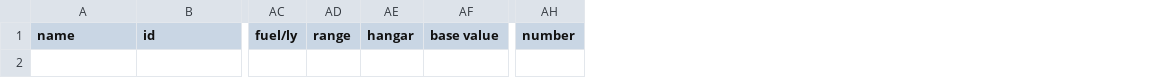
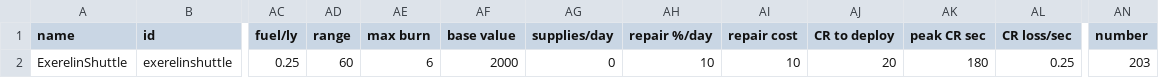
Before and after one commit to Histidine91/Nexerelin, a CSV file: data/hulls/ship_data.csv, drawn as a sheet; only a part is shown, gaps mark what is left out; removed rows and columns are numbered as before the commit, all else as after; rows hold the shown columns only; the diff names each change by its address in the sheet, - before the commit and + after, or states it on an @@ line.

Commit message:
TECHNICAL  - Added non-CR/Logistics affected shuttle for testing

```diff
--- a/data/hulls/ship_data.csv
+++ b/data/hulls/ship_data.csv
-column AE (hangar), empty
+column AE (max burn), empty
+column AG (supplies/day), empty
+column AH (repair %/day), empty
+column AI (repair cost), empty
+column AJ (CR to deploy), empty
+column AK (peak CR sec), empty
+column AL (CR loss/sec), empty
+row 2: ExerelinShuttle | exerelinshuttle | 0.25 | 60 | 6 | 2000 | 0 | 10 | 10 | 20 | 180 | 0.25 | 203
```
Also changed, not shown: 3 other files.
